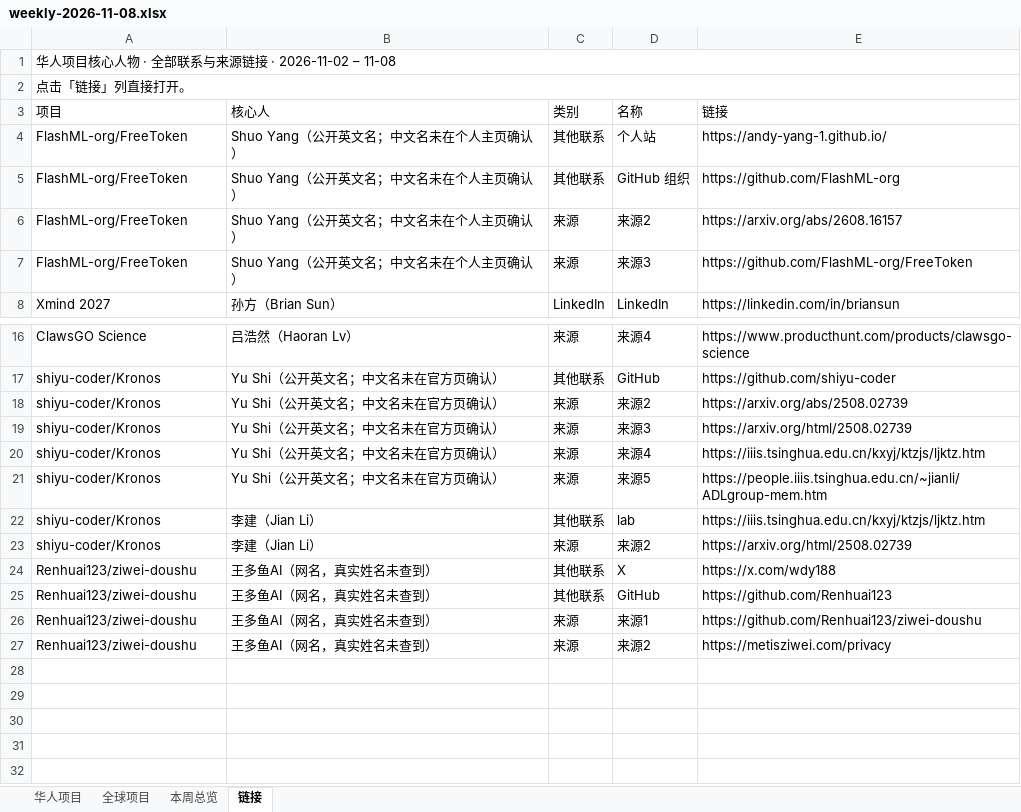
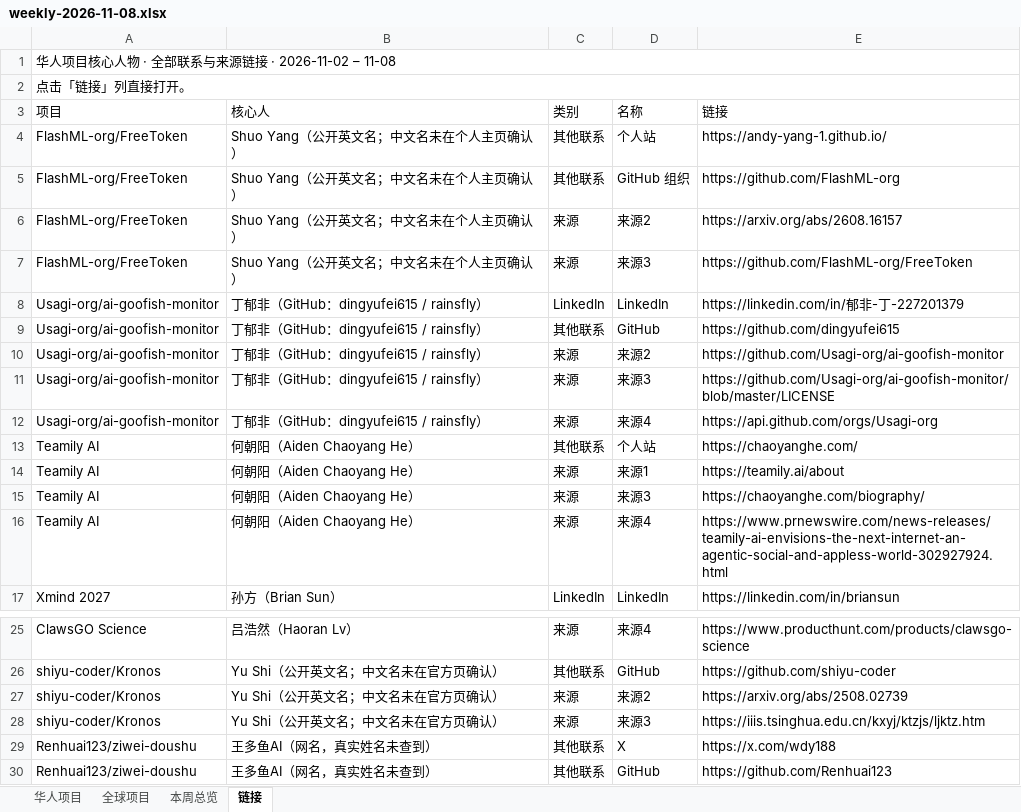
Before and after one commit to psylch/rising-projects, an Excel workbook: 2026-11-08/weekly-2026-11-08.xlsx, sheet 链接, drawn as a sheet; only a part is shown, gaps mark what is left out; the shorter side is filled out with more unchanged rows; values as stored, in another font and other column widths than the file's, no cell formats; removed rows and columns are numbered as before the commit, all else as after; the diff names each change by its address in the sheet, - before the commit and + after, or states it on an @@ line.

```diff
--- a/2026-11-08/weekly-2026-11-08.xlsx (sheet 链接)
+++ b/2026-11-08/weekly-2026-11-08.xlsx (sheet 链接)
+row 8: Usagi-org/ai-goofish-monitor | 丁郁非（GitHub：dingyufei615 / rainsfly） | LinkedIn | LinkedIn | https://linkedin.com/in/郁非-丁-227201379
+row 9: Usagi-org/ai-goofish-monitor | 丁郁非（GitHub：dingyufei615 / rainsfly） | 其他联系 | GitHub | https://github.com/dingyufei615
+row 10: Usagi-org/ai-goofish-monitor | 丁郁非（GitHub：dingyufei615 / rainsfly） | 来源 | 来源2 | https://github.com/Usagi-org/ai-goofish-monitor
+row 11: Usagi-org/ai-goofish-monitor | 丁郁非（GitHub：dingyufei615 / rainsfly） | 来源 | 来源3 | https://github.com/Usagi-org/ai-goofish-monitor/blob/master/LICENSE
+row 12: Usagi-org/ai-goofish-monitor | 丁郁非（GitHub：dingyufei615 / rainsfly） | 来源 | 来源4 | https://api.github.com/orgs/Usagi-org
+row 13: Teamily AI | 何朝阳（Aiden Chaoyang He） | 其他联系 | 个人站 | https://chaoyanghe.com/
+row 14: Teamily AI | 何朝阳（Aiden Chaoyang He） | 来源 | 来源1 | https://teamily.ai/about
+row 15: Teamily AI | 何朝阳（Aiden Chaoyang He） | 来源 | 来源3 | https://chaoyanghe.com/biography/
+row 16: Teamily AI | 何朝阳（Aiden Chaoyang He） | 来源 | 来源4 | https://www.prnewswire.com/news-releases/teamily-ai-envisions-the-next-internet-an-agentic-social-and-appless-world-302927924.html
-row 19: shiyu-coder/Kronos | Yu Shi（公开英文名；中文名未在官方页确认） | 来源 | 来源3 | https://arxiv.org/html/2508.02739
-D28 (名称): 来源4
+D28 (名称): 来源3
-row 21: shiyu-coder/Kronos | Yu Shi（公开英文名；中文名未在官方页确认） | 来源 | 来源5 | https://people.iiis.tsinghua.edu.cn/~jianli/ADLgroup-mem.htm
-row 22: shiyu-coder/Kronos | 李建（Jian Li） | 其他联系 | lab | https://iiis.tsinghua.edu.cn/kxyj/ktzjs/ljktz.htm
-row 23: shiyu-coder/Kronos | 李建（Jian Li） | 来源 | 来源2 | https://arxiv.org/html/2508.02739
```
Also changed, not shown: sheet 全球项目, sheet 华人项目, sheet 本周总览, cell formats, 2 other files.
